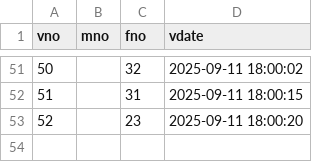
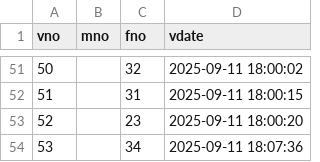
Before and after one commit to juju9595/fairroad_project, a CSV file: src/main/resources/static/logs/visitlog_2025-09-11.csv, drawn as a sheet; only a part is shown, gaps mark what is left out.

Commit message:
135_이겨레_visitlog_방문 로그 최신

```diff
--- a/src/main/resources/static/logs/visitlog_2025-09-11.csv
+++ b/src/main/resources/static/logs/visitlog_2025-09-11.csv
@@ -53 +53,2 @@ vno,mno,fno,vdate
 52,,23,2025-09-11 18:00:20
+53,,34,2025-09-11 18:07:36
```
